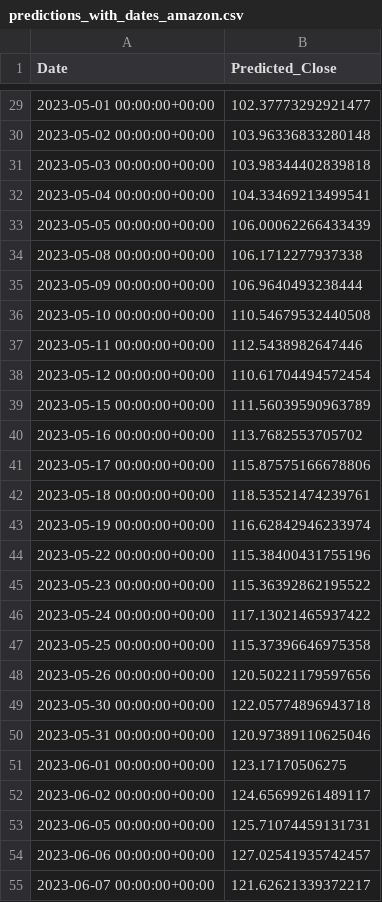
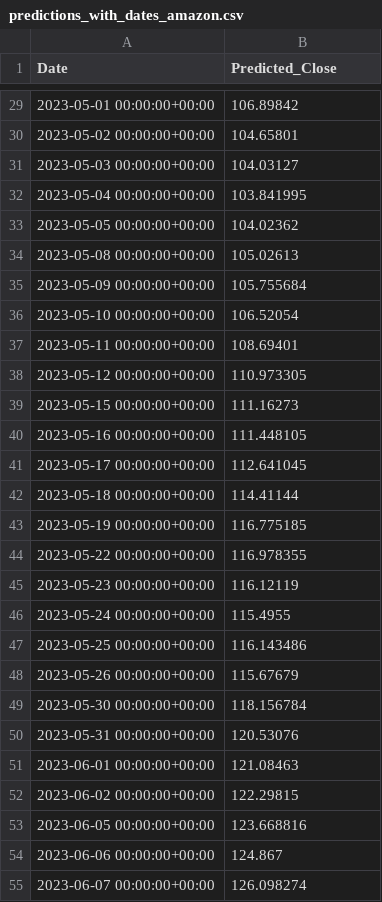
Before and after one commit to seanliu25/StockPredict-website, a CSV file: data/predicted/predictions_with_dates_amazon.csv, drawn as a sheet; only a part is shown, gaps mark what is left out; the diff covers the shown part only.

```diff
--- a/data/predicted/predictions_with_dates_amazon.csv
+++ b/data/predicted/predictions_with_dates_amazon.csv
@@ -29,27 +29,27 @@ Date,Predicted_Close
-2023-05-01 00:00:00+00:00,102.37773292921477
-2023-05-02 00:00:00+00:00,103.96336833280148
-2023-05-03 00:00:00+00:00,103.98344402839818
-2023-05-04 00:00:00+00:00,104.33469213499541
-2023-05-05 00:00:00+00:00,106.00062266433439
-2023-05-08 00:00:00+00:00,106.1712277937338
-2023-05-09 00:00:00+00:00,106.9640493238444
-2023-05-10 00:00:00+00:00,110.54679532440508
-2023-05-11 00:00:00+00:00,112.5438982647446
-2023-05-12 00:00:00+00:00,110.61704494572454
-2023-05-15 00:00:00+00:00,111.56039590963789
-2023-05-16 00:00:00+00:00,113.7682553705702
-2023-05-17 00:00:00+00:00,115.87575166678806
-2023-05-18 00:00:00+00:00,118.53521474239761
-2023-05-19 00:00:00+00:00,116.62842946233974
-2023-05-22 00:00:00+00:00,115.38400431755196
-2023-05-23 00:00:00+00:00,115.36392862195522
-2023-05-24 00:00:00+00:00,117.13021465937422
-2023-05-25 00:00:00+00:00,115.37396646975358
-2023-05-26 00:00:00+00:00,120.50221179597656
-2023-05-30 00:00:00+00:00,122.05774896943718
-2023-05-31 00:00:00+00:00,120.97389110625046
-2023-06-01 00:00:00+00:00,123.17170506275
-2023-06-02 00:00:00+00:00,124.65699261489117
-2023-06-05 00:00:00+00:00,125.71074459131731
-2023-06-06 00:00:00+00:00,127.02541935742457
-2023-06-07 00:00:00+00:00,121.62621339372217
+2023-05-01 00:00:00+00:00,106.89842
+2023-05-02 00:00:00+00:00,104.65801
+2023-05-03 00:00:00+00:00,104.03127
+2023-05-04 00:00:00+00:00,103.841995
+2023-05-05 00:00:00+00:00,104.02362
+2023-05-08 00:00:00+00:00,105.02613
+2023-05-09 00:00:00+00:00,105.755684
+2023-05-10 00:00:00+00:00,106.52054
+2023-05-11 00:00:00+00:00,108.69401
+2023-05-12 00:00:00+00:00,110.973305
+2023-05-15 00:00:00+00:00,111.16273
+2023-05-16 00:00:00+00:00,111.448105
+2023-05-17 00:00:00+00:00,112.641045
+2023-05-18 00:00:00+00:00,114.41144
+2023-05-19 00:00:00+00:00,116.775185
+2023-05-22 00:00:00+00:00,116.978355
+2023-05-23 00:00:00+00:00,116.12119
+2023-05-24 00:00:00+00:00,115.4955
+2023-05-25 00:00:00+00:00,116.143486
+2023-05-26 00:00:00+00:00,115.67679
+2023-05-30 00:00:00+00:00,118.156784
+2023-05-31 00:00:00+00:00,120.53076
+2023-06-01 00:00:00+00:00,121.08463
+2023-06-02 00:00:00+00:00,122.29815
+2023-06-05 00:00:00+00:00,123.668816
+2023-06-06 00:00:00+00:00,124.867
+2023-06-07 00:00:00+00:00,126.098274
```
Also changed, not shown: 169 edited cells elsewhere in this file, data/predicted/predictions_with_dates_nvidia.csv, data/predicted/predictions_with_dates_visa.csv, 4 other files.
